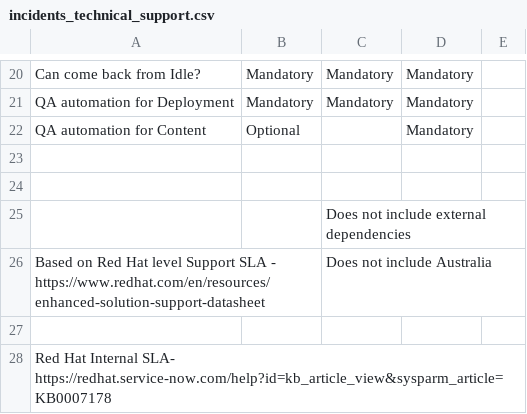
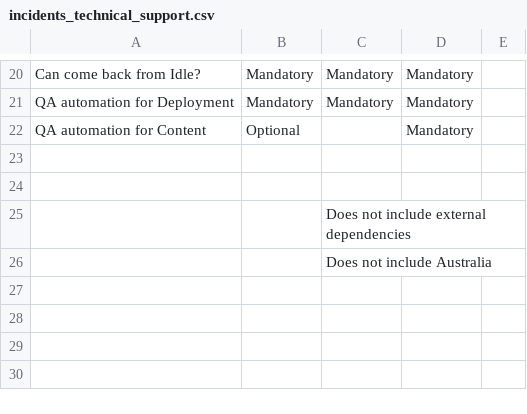
Before and after one commit to redhat-cop/babylon, a CSV file: catalog/ui/src/app/TechnicalSupportPage/incidents_technical_support.csv, drawn as a sheet; only a part is shown, gaps mark what is left out.

Commit message:
remove non public url

```diff
--- a/catalog/ui/src/app/TechnicalSupportPage/incidents_technical_support.csv
+++ b/catalog/ui/src/app/TechnicalSupportPage/incidents_technical_support.csv
@@ -25,4 +25,2 @@ QA automation for Content,Optional,,Mandatory,
 ,,Does not include external dependencies,,
-Based on Red Hat level Support SLA - https://www.redhat.com/en/resources/enhanced-solution-support-datasheet,,Does not include Australia,,
-,,,,
-Red Hat Internal SLA- https://redhat.service-now.com/help?id=kb_article_view&sysparm_article=KB0007178,,,,
+,,Does not include Australia,,
```
